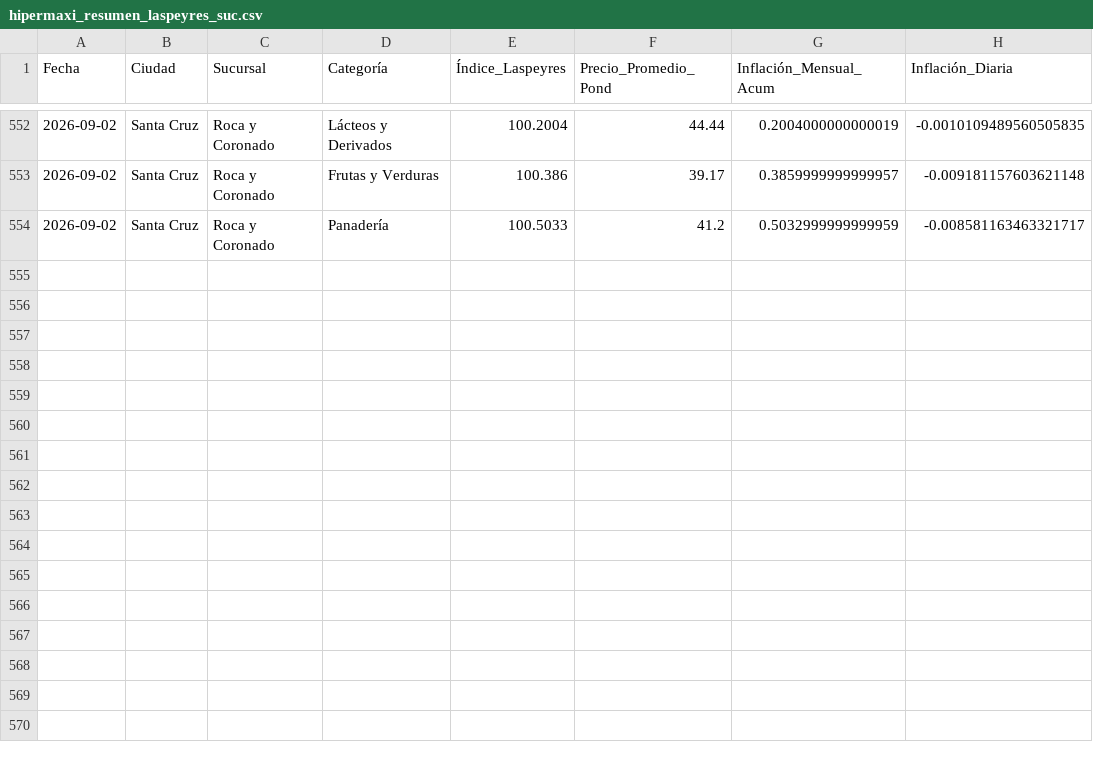
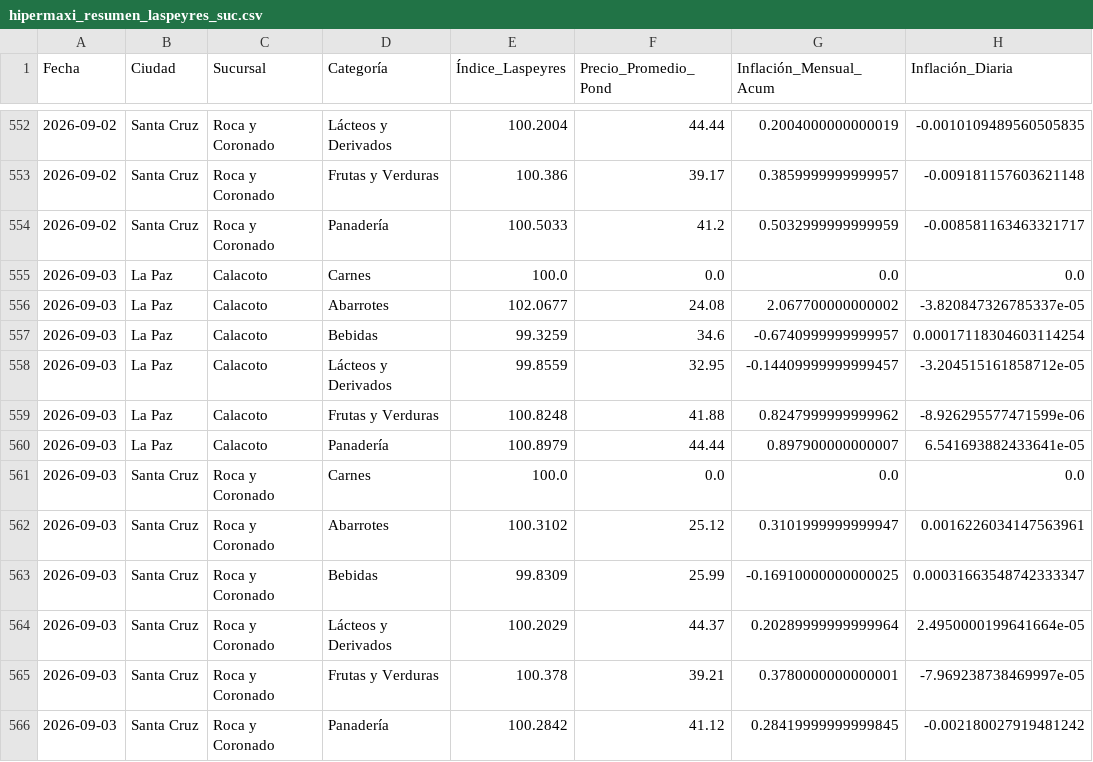
Before and after one commit to garni10/Binance-Hiper, a CSV file: data/hipermaxi_resumen_laspeyres_suc.csv, drawn as a sheet; only a part is shown, gaps mark what is left out.

```diff
--- a/data/hipermaxi_resumen_laspeyres_suc.csv
+++ b/data/hipermaxi_resumen_laspeyres_suc.csv
@@ -554 +554,13 @@
 2026-09-02,Santa Cruz,Roca y Coronado,Panadería,100.5033,41.2,0.5032999999999959,-0.008581163463321717
+2026-09-03,La Paz,Calacoto,Carnes,100.0,0.0,0.0,0.0
+2026-09-03,La Paz,Calacoto,Abarrotes,102.0677,24.08,2.067700000000002,-3.820847326785337e-05
+2026-09-03,La Paz,Calacoto,Bebidas,99.3259,34.6,-0.6740999999999957,0.00017118304603114254
+2026-09-03,La Paz,Calacoto,Lácteos y Derivados,99.8559,32.95,-0.14409999999999457,-3.204515161858712e-05
+2026-09-03,La Paz,Calacoto,Frutas y Verduras,100.8248,41.88,0.8247999999999962,-8.926295577471599e-06
+2026-09-03,La Paz,Calacoto,Panadería,100.8979,44.44,0.897900000000007,6.541693882433641e-05
+2026-09-03,Santa Cruz,Roca y Coronado,Carnes,100.0,0.0,0.0,0.0
+2026-09-03,Santa Cruz,Roca y Coronado,Abarrotes,100.3102,25.12,0.3101999999999947,0.0016226034147563961
+2026-09-03,Santa Cruz,Roca y Coronado,Bebidas,99.8309,25.99,-0.16910000000000025,0.00031663548742333347
+2026-09-03,Santa Cruz,Roca y Coronado,Lácteos y Derivados,100.2029,44.37,0.20289999999999964,2.4950000199641664e-05
+2026-09-03,Santa Cruz,Roca y Coronado,Frutas y Verduras,100.378,39.21,0.3780000000000001,-7.969238738469997e-05
+2026-09-03,Santa Cruz,Roca y Coronado,Panadería,100.2842,41.12,0.28419999999999845,-0.002180027919481242
```
Also changed, not shown: data/resumen_binance3.csv.
